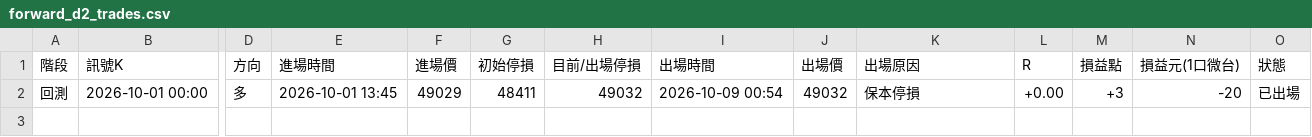
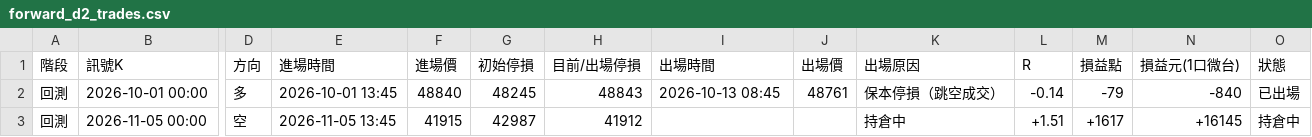
Before and after one commit to asinkk/Tardemonkey, a CSV file: history/forward_d2_trades.csv, drawn as a sheet; only a part is shown, gaps mark what is left out; rows hold the shown columns only; the diff names each change by its address in the sheet, - before the commit and + after, or states it on an @@ line.

```diff
--- a/history/forward_d2_trades.csv
+++ b/history/forward_d2_trades.csv
-F2 (進場價): 49029
+F2 (進場價): 48840
-G2 (初始停損): 48411
+G2 (初始停損): 48245
-H2 (目前/出場停損): 49032
+H2 (目前/出場停損): 48843
-I2 (出場時間): 2026-10-09 00:54
+I2 (出場時間): 2026-10-13 08:45
-J2 (出場價): 49032
+J2 (出場價): 48761
-K2 (出場原因): 保本停損
+K2 (出場原因): 保本停損（跳空成交）
-L2 (R): +0.00
+L2 (R): -0.14
-M2 (損益點): +3
+M2 (損益點): -79
-N2 (損益元(1口微台)): -20
+N2 (損益元(1口微台)): -840
+row 3: 回測 | 2026-11-05 00:00 | 空 | 2026-11-05 13:45 | 41915 | 42987 | 41912 |  |  | 持倉中 | +1.51 | +1617 | +16145 | 持倉中
```
Also changed, not shown: 6 other files.
